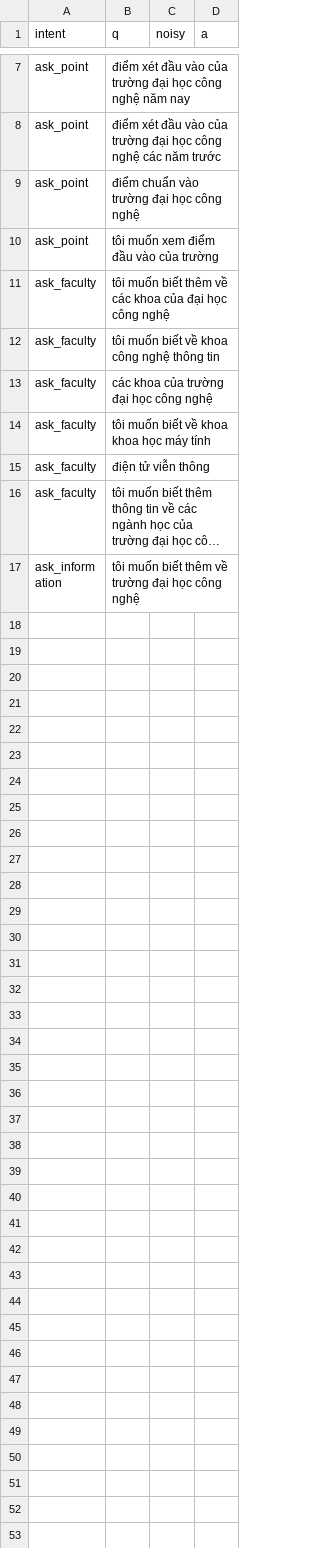
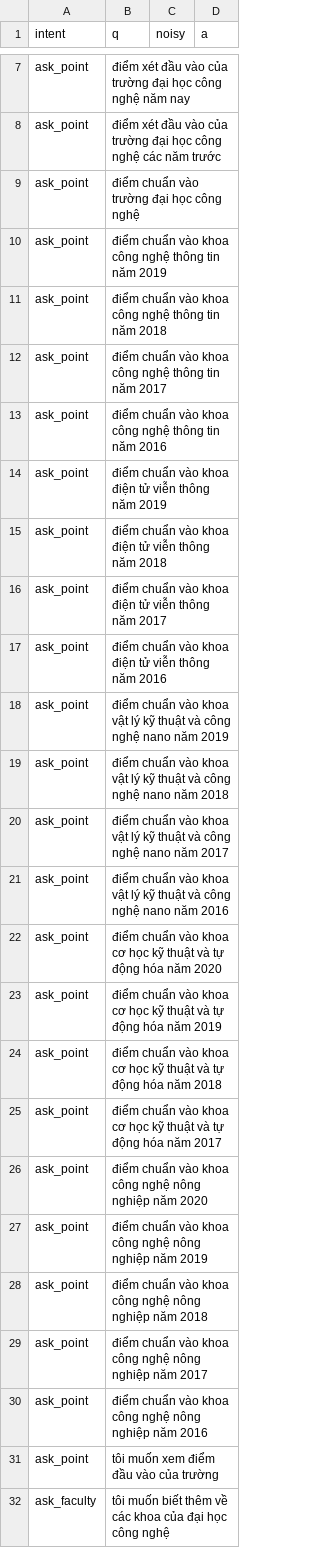
Before and after one commit to trieuhoangan/UET_chatbot, a CSV file: code/data/create_training_data/ask_intent_data.csv, drawn as a sheet; only a part is shown, gaps mark what is left out; the shorter side is filled out with more unchanged rows; long unchanged cells end in ….

```diff
--- a/code/data/create_training_data/ask_intent_data.csv
+++ b/code/data/create_training_data/ask_intent_data.csv
@@ -9,2 +9,23 @@ ask_point,điểm xét đầu vào của trường đại học công nghệ cá
 ask_point,điểm chuẩn vào trường đại học công nghệ
+ask_point,điểm chuẩn vào khoa công nghệ thông tin năm 2019
+ask_point,điểm chuẩn vào khoa công nghệ thông tin năm 2018
+ask_point,điểm chuẩn vào khoa công nghệ thông tin năm 2017
+ask_point,điểm chuẩn vào khoa công nghệ thông tin năm 2016
+ask_point,điểm chuẩn vào khoa điện tử viễn thông năm 2019
+ask_point,điểm chuẩn vào khoa điện tử viễn thông năm 2018
+ask_point,điểm chuẩn vào khoa điện tử viễn thông năm 2017
+ask_point,điểm chuẩn vào khoa điện tử viễn thông năm 2016
+ask_point,điểm chuẩn vào khoa vật lý kỹ thuật và công nghệ nano năm 2019
+ask_point,điểm chuẩn vào khoa vật lý kỹ thuật và công nghệ nano năm 2018
+ask_point,điểm chuẩn vào khoa vật lý kỹ thuật và công nghệ nano năm 2017
+ask_point,điểm chuẩn vào khoa vật lý kỹ thuật và công nghệ nano năm 2016
+ask_point,điểm chuẩn vào khoa cơ học kỹ thuật và tự động hóa năm 2020
+ask_point,điểm chuẩn vào khoa cơ học kỹ thuật và tự động hóa năm 2019
+ask_point,điểm chuẩn vào khoa cơ học kỹ thuật và tự động hóa năm 2018
+ask_point,điểm chuẩn vào khoa cơ học kỹ thuật và tự động hóa năm 2017
+ask_point,điểm chuẩn vào khoa công nghệ nông nghiệp năm 2020
+ask_point,điểm chuẩn vào khoa công nghệ nông nghiệp năm 2019
+ask_point,điểm chuẩn vào khoa công nghệ nông nghiệp năm 2018
+ask_point,điểm chuẩn vào khoa công nghệ nông nghiệp năm 2017
+ask_point,điểm chuẩn vào khoa công nghệ nông nghiệp năm 2016
 ask_point,tôi muốn xem điểm đầu vào của trường
```
Also changed, not shown: code/data/create_training_data/entity_list.csv, 18 other files.
